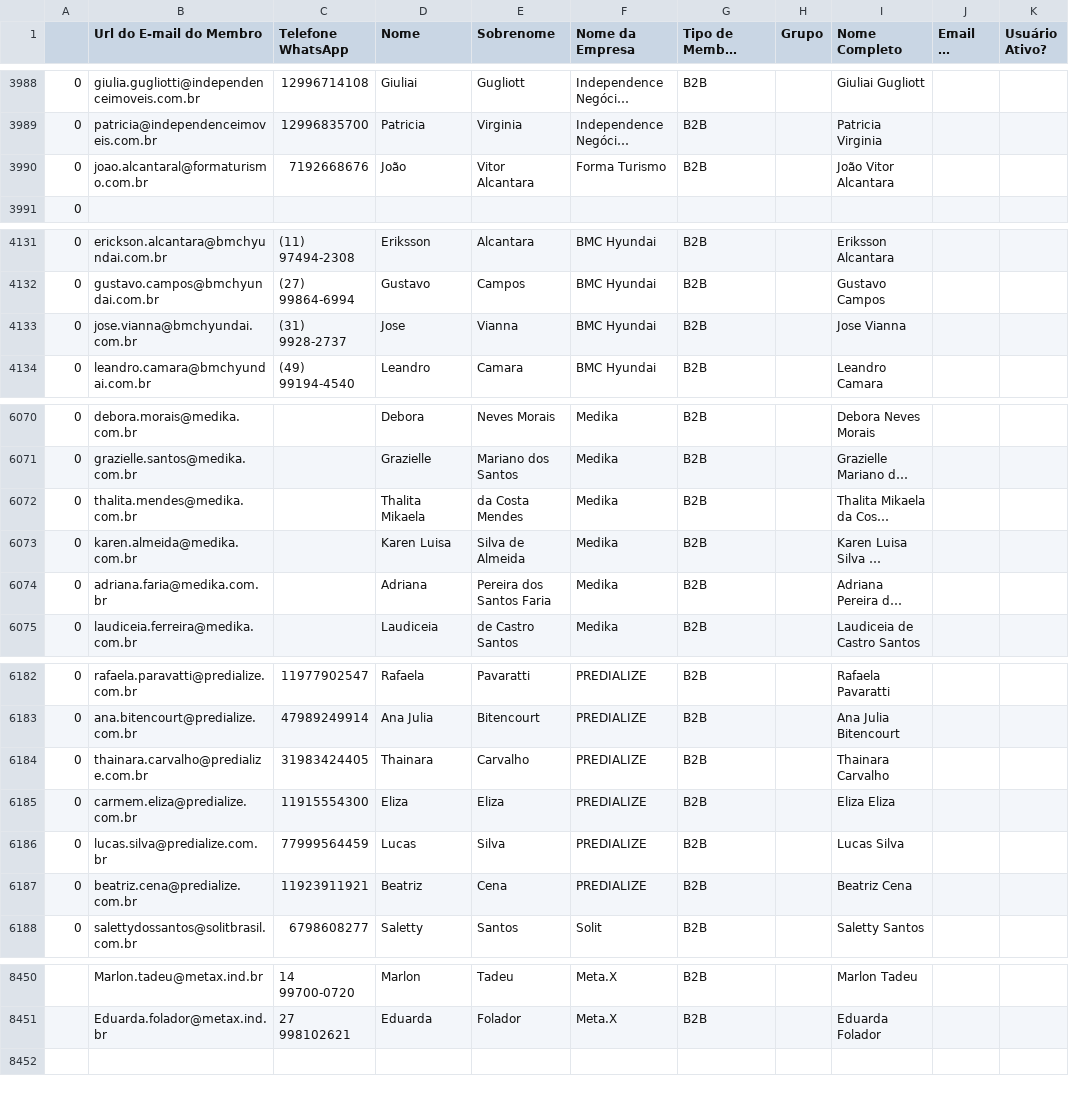
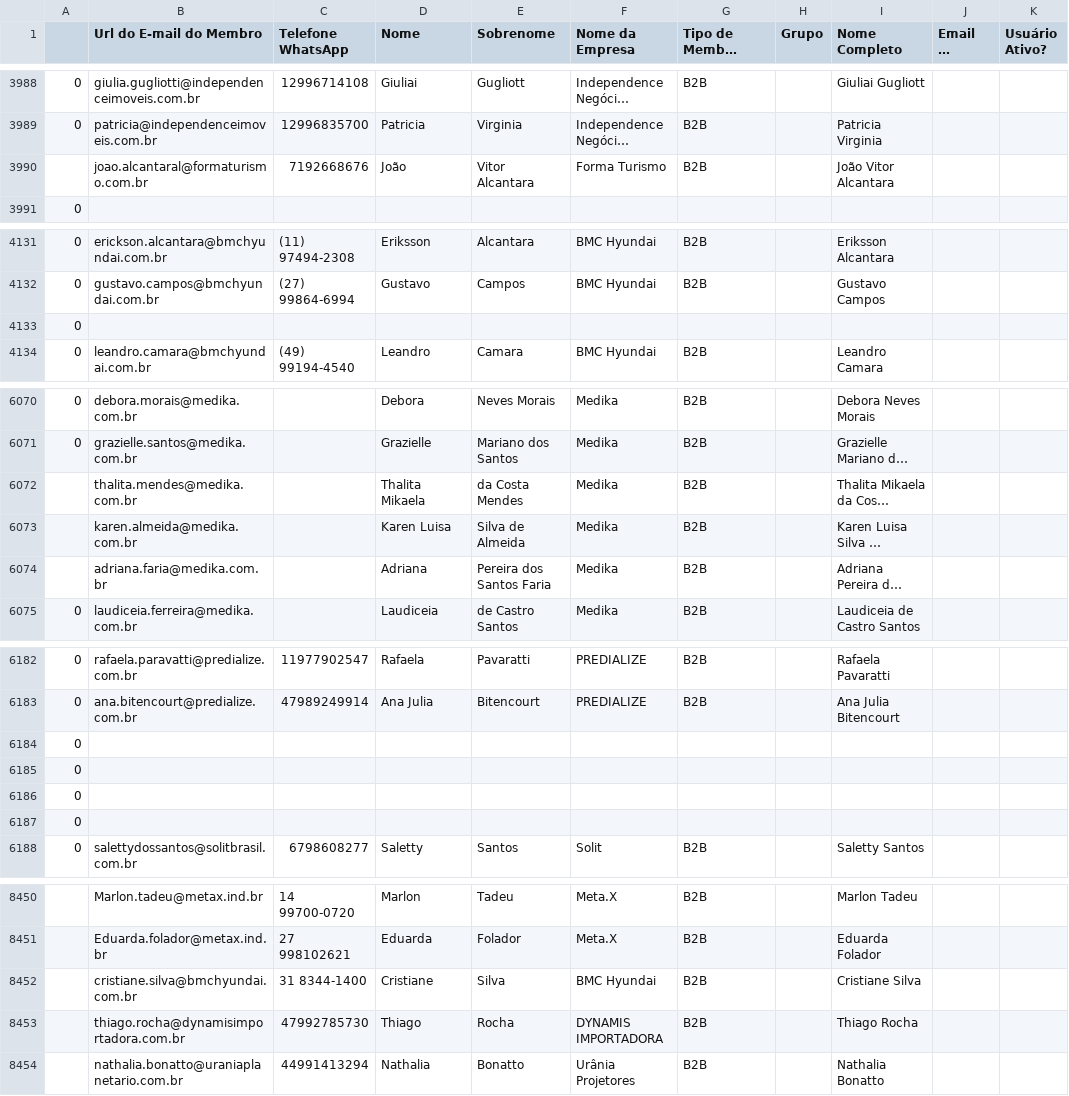
Before and after one commit to guiweissbock-cpu/reimplantacao-pipe, a CSV file: usuarios.csv, drawn as a sheet; only a part is shown, gaps mark what is left out; long unchanged cells end in …; removed rows and columns are numbered as before the commit, all else as after; the diff covers the shown part only; the diff names each change by its address in the sheet, - before the commit and + after, or states it on an @@ line.

```diff
--- a/usuarios.csv
+++ b/usuarios.csv
-A3990: 0
+A3990: (empty)
-row 4133: 0 | jose.vianna@bmchyundai.com.br | (31) 9928-2737 | Jose | Vianna | BMC Hyundai | B2B |  | Jose Vianna
+row 4133: 0
-A6072:A6074: 0
+A6072:A6074: (empty)
-row 6184: 0 | thainara.carvalho@predialize.com.br | 31983424405 | Thainara | Carvalho | PREDIALIZE | B2B |  | Thainara Carvalho
-row 6185: 0 | carmem.eliza@predialize.com.br | 11915554300 | Eliza | Eliza | PREDIALIZE | B2B |  | Eliza Eliza
-row 6186: 0 | lucas.silva@predialize.com.br | 77999564459 | Lucas | Silva | PREDIALIZE | B2B |  | Lucas Silva
-row 6187: 0 | beatriz.cena@predialize.com.br | 11923911921 | Beatriz | Cena | PREDIALIZE | B2B |  | Beatriz Cena
+row 6184: 0
+row 6185: 0
+row 6186: 0
+row 6187: 0
+row 8452:  | cristiane.silva@bmchyundai.com.br | 31 8344-1400 | Cristiane | Silva | BMC Hyundai | B2B |  | Cristiane Silva
+row 8453:  | thiago.rocha@dynamisimportadora.com.br | 47992785730 | Thiago | Rocha | DYNAMIS IMPORTADORA | B2B |  | Thiago Rocha
+row 8454:  | nathalia.bonatto@uraniaplanetario.com.br | 44991413294 | Nathalia | Bonatto | Urânia Projetores | B2B |  | Nathalia Bonatto
```
Also changed, not shown: 2 edited cells elsewhere in this file, clientes.csv, 1 other file.
